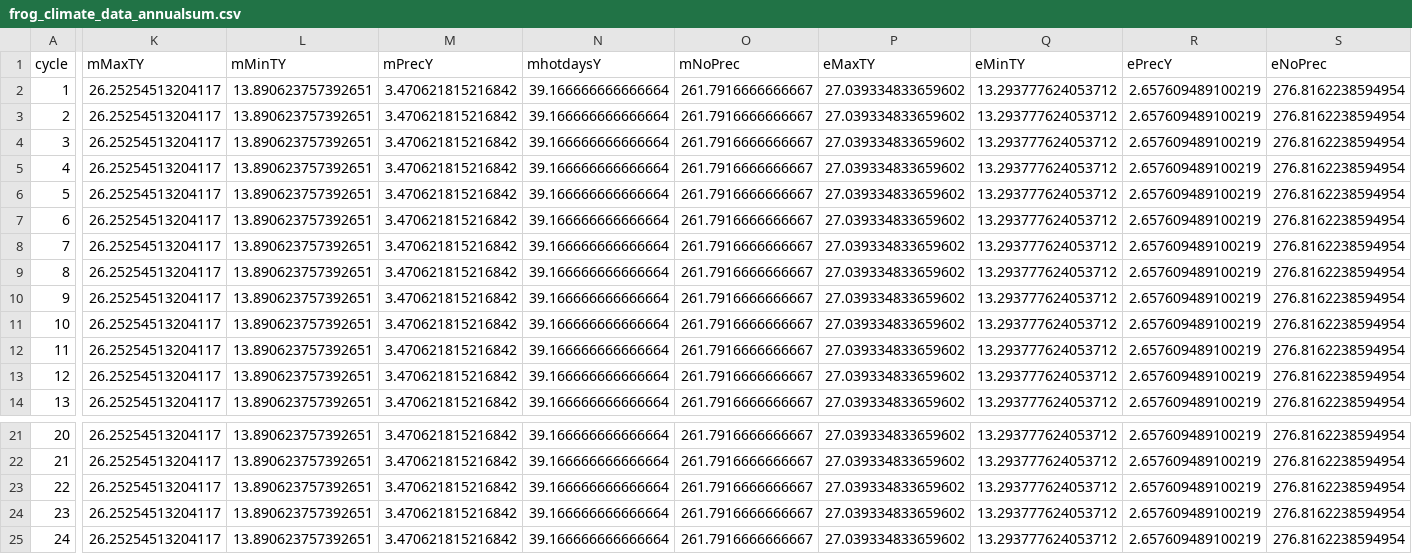
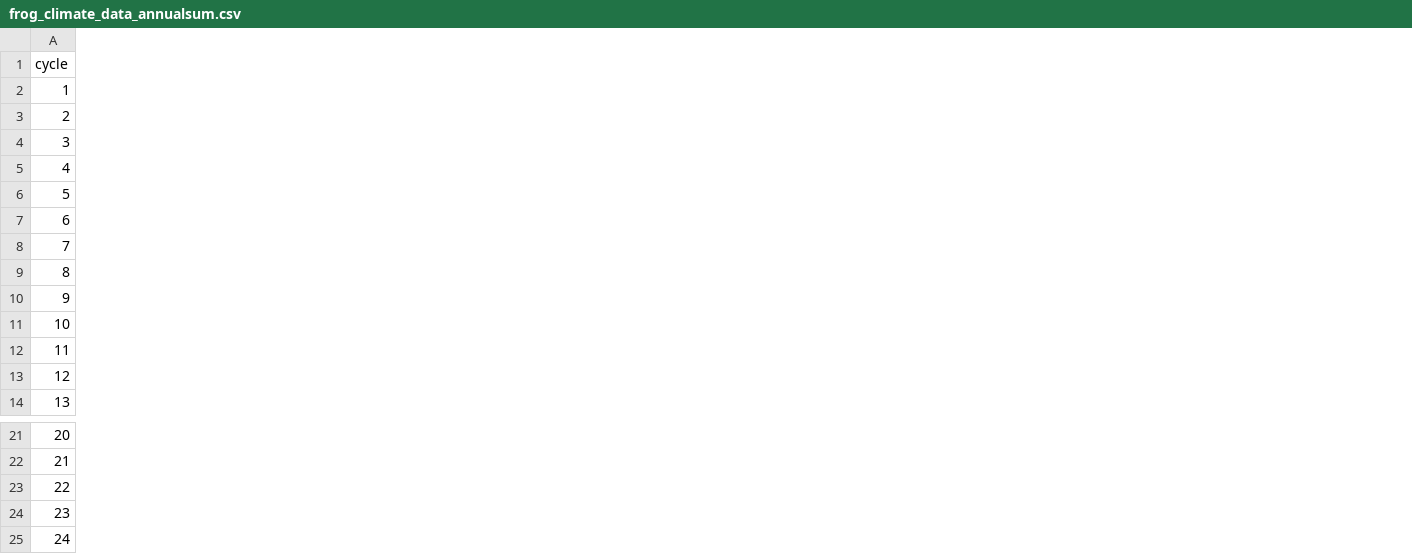
Before and after one commit to vrudolf/Community-transition, a CSV file: output/frog_climate_data_annualsum.csv, drawn as a sheet; only a part is shown, gaps mark what is left out; removed rows and columns are numbered as before the commit, all else as after; the diff covers the shown part only; the diff names each change by its address in the sheet, - before the commit and + after, or states it on an @@ line.

Commit message:
new climate extreme analysis
redid climate extreme analysis with historical climate, fixed some code, started to work on robustness analysis for gap which was lost for some reason

```diff
--- a/output/frog_climate_data_annualsum.csv
+++ b/output/frog_climate_data_annualsum.csv
-column K (mMaxTY), rows 2-14: all 26.25254513204117; rows 21-25: all 26.25254513204117
-column L (mMinTY), rows 2-14: all 13.890623757392651; rows 21-25: all 13.890623757392651
-column M (mPrecY), rows 2-14: all 3.470621815216842; rows 21-25: all 3.470621815216842
-column N (mhotdaysY), rows 2-14: all 39.166666666666664; rows 21-25: all 39.166666666666664
-column O (mNoPrec), rows 2-14: all 261.7916666666667; rows 21-25: all 261.7916666666667
-column P (eMaxTY), rows 2-14: all 27.039334833659602; rows 21-25: all 27.039334833659602
-column Q (eMinTY), rows 2-14: all 13.293777624053712; rows 21-25: all 13.293777624053712
-column R (ePrecY), rows 2-14: all 2.657609489100219; rows 21-25: all 2.657609489100219
-column S (eNoPrec), rows 2-14: all 276.8162238594954; rows 21-25: all 276.8162238594954
```
Also changed, not shown: 1 added column, 2 removed columns and 6 edited cells elsewhere in this file, 33 other files.
